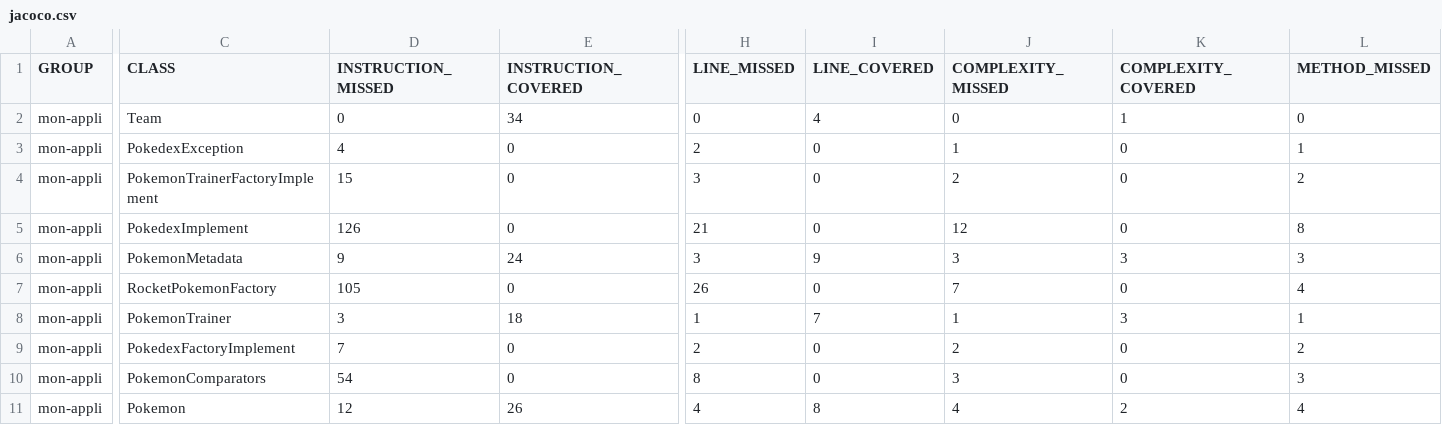
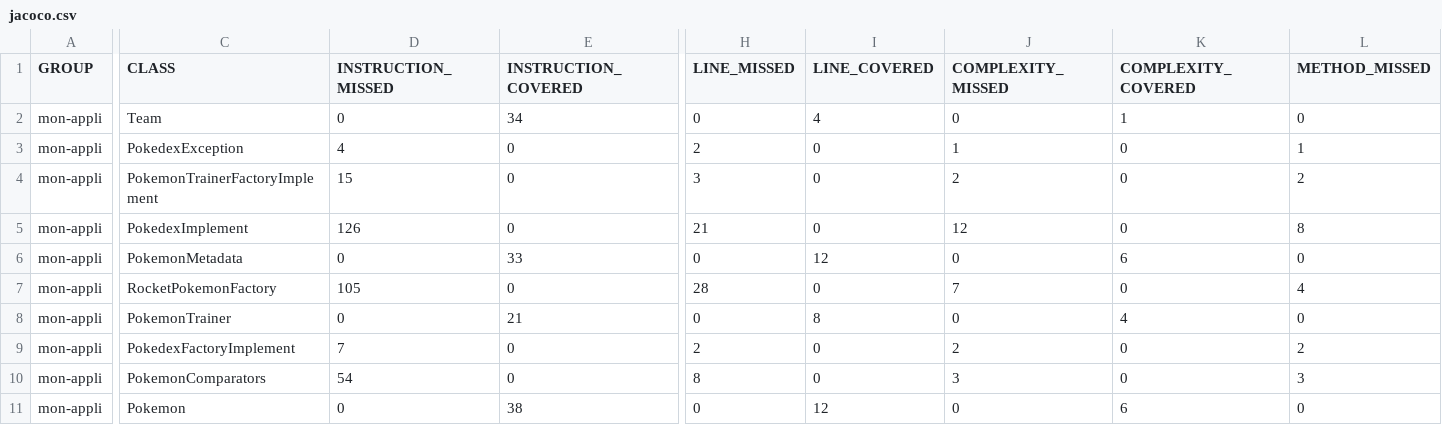
Before and after one commit to SYSAVANE73/ceri-m1-techniques-de-test, a CSV file: target/site/jacoco/jacoco.csv, drawn as a sheet; only a part is shown, gaps mark what is left out; the diff covers the shown part only; the diff names each change by its address in the sheet, - before the commit and + after, or states it on an @@ line.

```diff
--- a/target/site/jacoco/jacoco.csv
+++ b/target/site/jacoco/jacoco.csv
-D6 (INSTRUCTION_MISSED): 9
+D6 (INSTRUCTION_MISSED): 0
-E6 (INSTRUCTION_COVERED): 24
+E6 (INSTRUCTION_COVERED): 33
-H6 (LINE_MISSED): 3
+H6 (LINE_MISSED): 0
-I6 (LINE_COVERED): 9
+I6 (LINE_COVERED): 12
-J6 (COMPLEXITY_MISSED): 3
+J6 (COMPLEXITY_MISSED): 0
-K6 (COMPLEXITY_COVERED): 3
+K6 (COMPLEXITY_COVERED): 6
-L6 (METHOD_MISSED): 3
+L6 (METHOD_MISSED): 0
-H7 (LINE_MISSED): 26
+H7 (LINE_MISSED): 28
-D8 (INSTRUCTION_MISSED): 3
+D8 (INSTRUCTION_MISSED): 0
-E8 (INSTRUCTION_COVERED): 18
+E8 (INSTRUCTION_COVERED): 21
-H8 (LINE_MISSED): 1
+H8 (LINE_MISSED): 0
-I8 (LINE_COVERED): 7
+I8 (LINE_COVERED): 8
-J8 (COMPLEXITY_MISSED): 1
+J8 (COMPLEXITY_MISSED): 0
-K8 (COMPLEXITY_COVERED): 3
+K8 (COMPLEXITY_COVERED): 4
-L8 (METHOD_MISSED): 1
+L8 (METHOD_MISSED): 0
-D11 (INSTRUCTION_MISSED): 12
+D11 (INSTRUCTION_MISSED): 0
-E11 (INSTRUCTION_COVERED): 26
+E11 (INSTRUCTION_COVERED): 38
-H11 (LINE_MISSED): 4
+H11 (LINE_MISSED): 0
-I11 (LINE_COVERED): 8
+I11 (LINE_COVERED): 12
-J11 (COMPLEXITY_MISSED): 4
+J11 (COMPLEXITY_MISSED): 0
-K11 (COMPLEXITY_COVERED): 2
+K11 (COMPLEXITY_COVERED): 6
-L11 (METHOD_MISSED): 4
+L11 (METHOD_MISSED): 0
```
Also changed, not shown: 3 edited cells elsewhere in this file, 39 other files.
